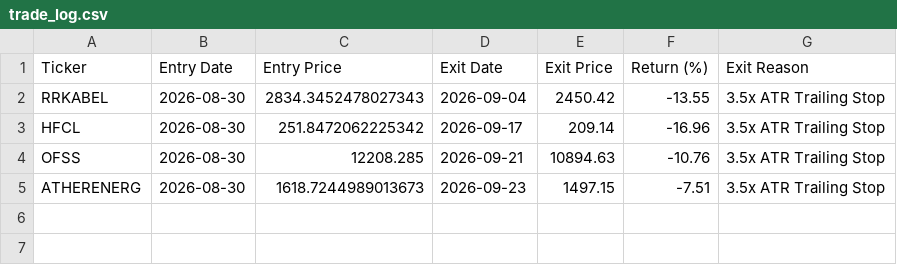
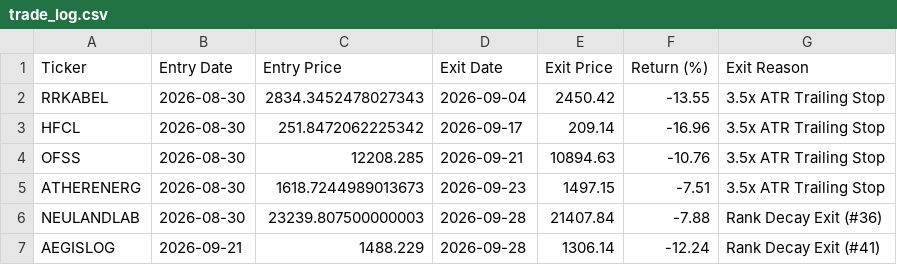
Before and after one commit to shirapthinj/quant_momentum_52w, a CSV file: trade_log.csv, drawn as a sheet.

```diff
--- a/trade_log.csv
+++ b/trade_log.csv
@@ -5 +5,3 @@ OFSS,2026-08-30,12208.285,2026-09-21,10894.63,-10.76,3.5x ATR Trailing Stop
 ATHERENERG,2026-08-30,1618.7244989013673,2026-09-23,1497.15,-7.51,3.5x ATR Trailing Stop
+NEULANDLAB,2026-08-30,23239.807500000003,2026-09-28,21407.84,-7.88,Rank Decay Exit (#36)
+AEGISLOG,2026-09-21,1488.229,2026-09-28,1306.14,-12.24,Rank Decay Exit (#41)
```
Also changed, not shown: current_holdings.csv, performance_history.csv, 1 other file.
